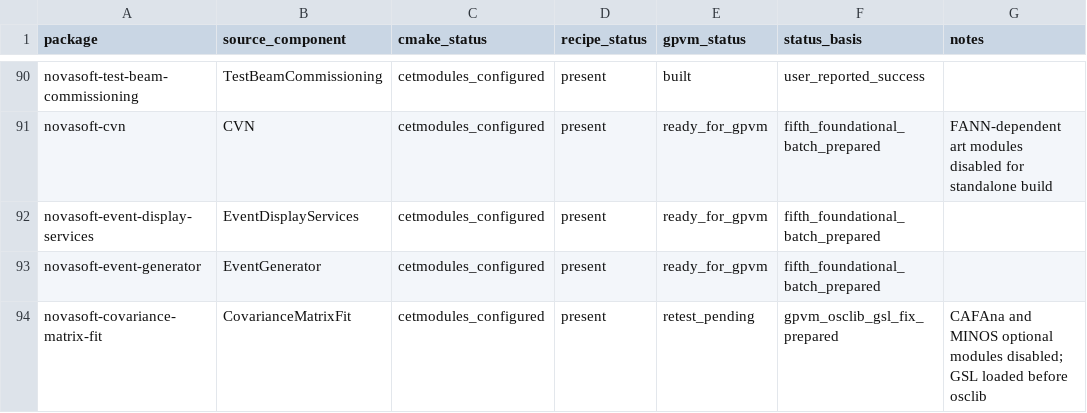
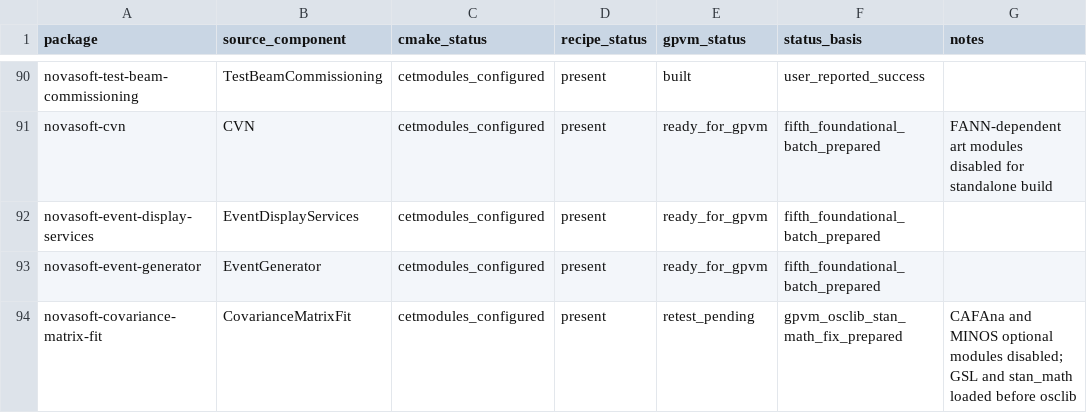
Before and after one commit to novaexperiment/nova-spack, a CSV file: novasoft-package-status.csv, drawn as a sheet; only a part is shown, gaps mark what is left out.

Commit message:
Declare CovarianceMatrixFit Stan Math dependency

```diff
--- a/novasoft-package-status.csv
+++ b/novasoft-package-status.csv
@@ -93,2 +93,2 @@ novasoft-event-display-services,EventDisplayServices,cetmodules_configured,prese
 novasoft-event-generator,EventGenerator,cetmodules_configured,present,ready_for_gpvm,fifth_foundational_batch_prepared,
-novasoft-covariance-matrix-fit,CovarianceMatrixFit,cetmodules_configured,present,retest_pending,gpvm_osclib_gsl_fix_prepared,CAFAna and MINOS optional modules disabled; GSL loaded before osclib
+novasoft-covariance-matrix-fit,CovarianceMatrixFit,cetmodules_configured,present,retest_pending,gpvm_osclib_stan_math_fix_prepared,CAFAna and MINOS optional modules disabled; GSL and stan_math loaded before osclib
```
Also changed, not shown: 1 other file.
